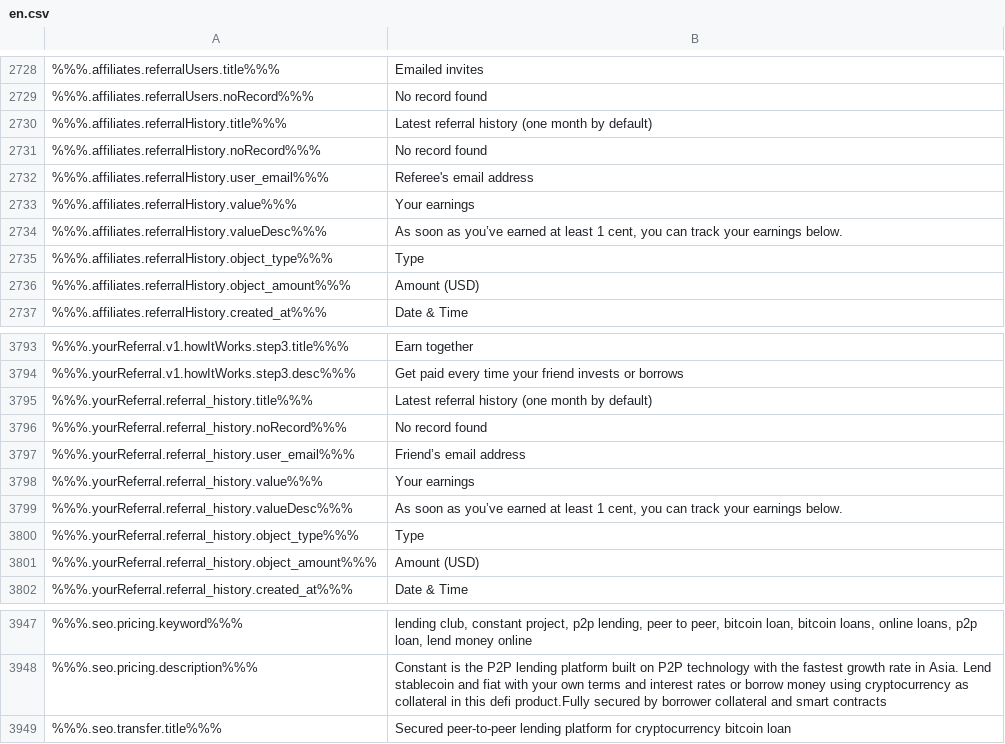
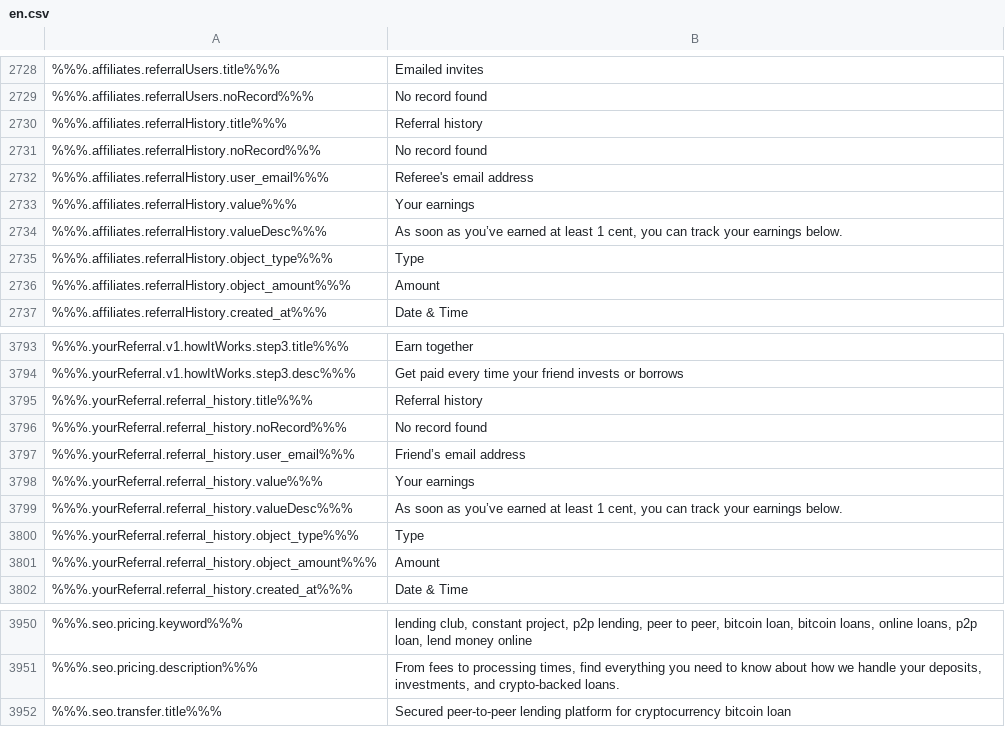
Before and after one commit to duyhtq/constant-web-i18n, a CSV file: store/en.csv, drawn as a sheet; only a part is shown, gaps mark what is left out; addresses are those after the commit; the diff covers the shown part only; the diff names each change by its address in the sheet, - before the commit and + after, or states it on an @@ line.

```diff
--- a/store/en.csv
+++ b/store/en.csv
-B2730: Latest referral history (one month by default)
+B2730: Referral history
-B2736: Amount (USD)
+B2736: Amount
-B3795: Latest referral history (one month by default)
+B3795: Referral history
-B3801: Amount (USD)
+B3801: Amount
-B3951: Constant is the P2P lending platform built on P2P technology with the fastest growth rate in Asia. Lend stablecoin and fiat with your own terms and interest rates or borrow money using cryptocurrency as collateral in this defi product.Fully secured by borrower collateral and smart contracts
+B3951: From fees to processing times, find everything you need to know about how we handle your deposits, investments, and crypto-backed loans.
```
Also changed, not shown: 3 added rows and 18 edited cells elsewhere in this file, 2 other files.
